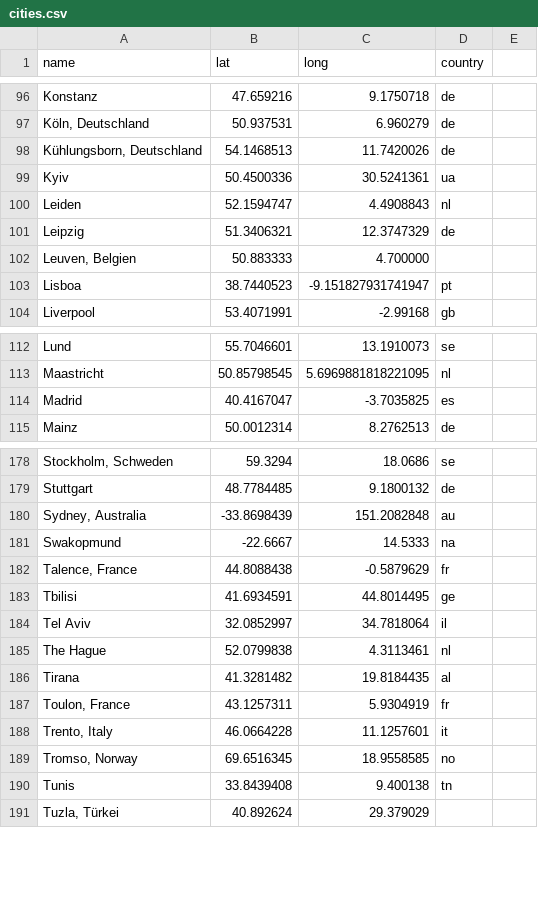
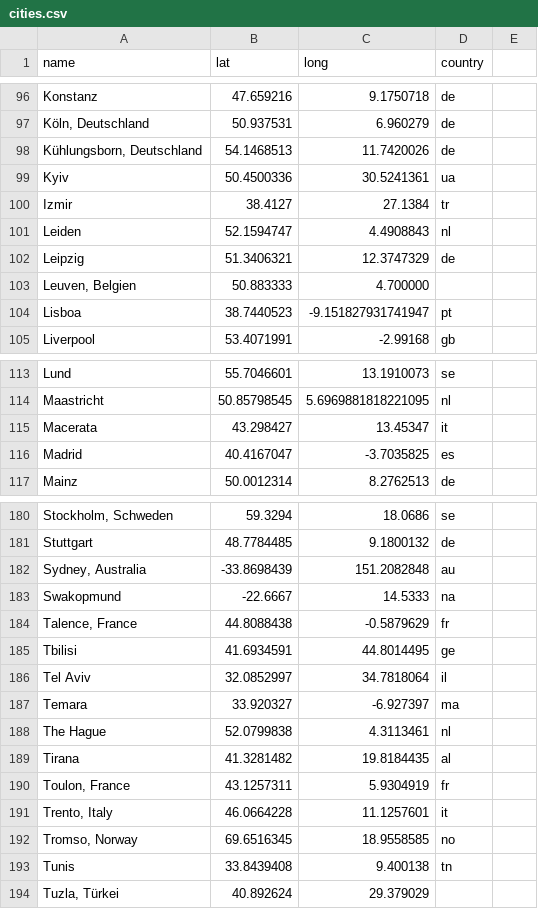
Before and after one commit to Peace-Research-Institute-Frankfurt/websites, a CSV file: prif-review/content/data/cities.csv, drawn as a sheet; only a part is shown, gaps mark what is left out; the diff names each change by its address in the sheet, - before the commit and + after, or states it on an @@ line.

Commit message:
update map data

```diff
--- a/prif-review/content/data/cities.csv
+++ b/prif-review/content/data/cities.csv
+row 100: Izmir | 38.4127 | 27.1384 | tr
+row 115: Macerata | 43.298427 | 13.45347 | it
+row 187: Temara | 33.920327 | -6.927397 | ma
```
Also changed, not shown: prif-review/content/data/cooperations-2023.csv.
